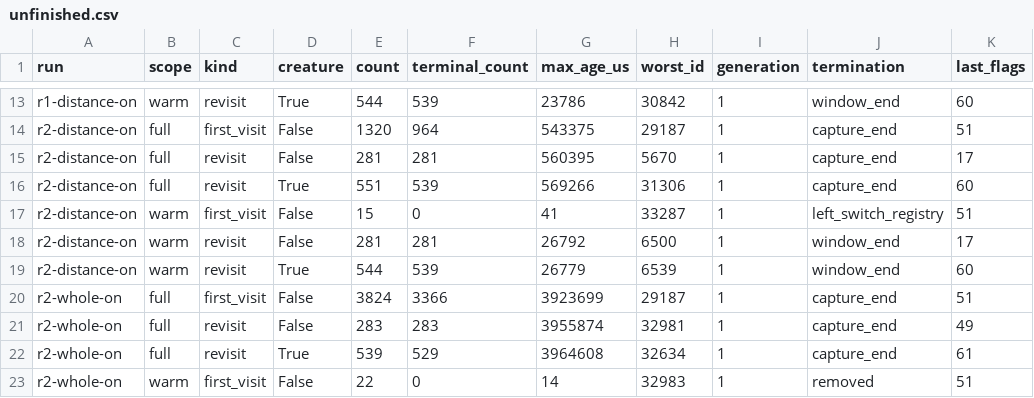
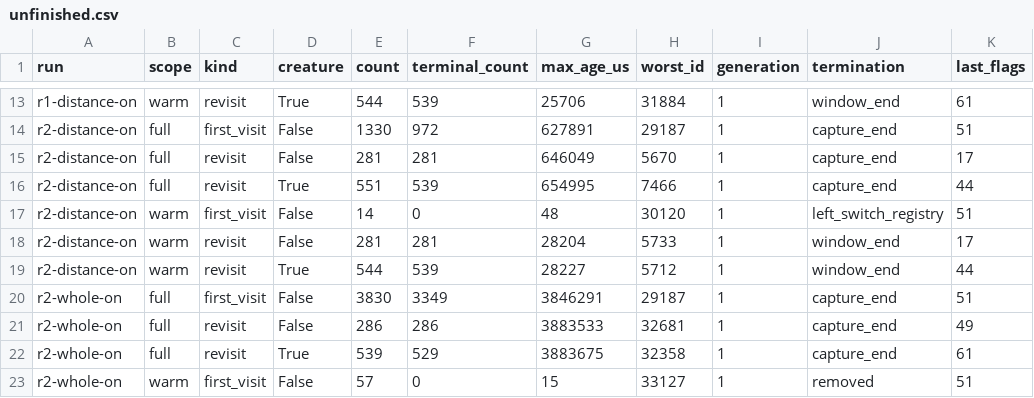
Before and after one commit to vvsotnikov/OGSR-Engine, a CSV file: docs/measurements/alife-service-2026-10-08/unfinished.csv, drawn as a sheet; only a part is shown, gaps mark what is left out; the diff covers the shown part only; the diff names each change by its address in the sheet, - before the commit and + after, or states it on an @@ line.

```diff
--- a/docs/measurements/alife-service-2026-10-08/unfinished.csv
+++ b/docs/measurements/alife-service-2026-10-08/unfinished.csv
-G13 (max_age_us): 23786
+G13 (max_age_us): 25706
-H13 (worst_id): 30842
+H13 (worst_id): 31884
-K13 (last_flags): 60
+K13 (last_flags): 61
-E14 (count): 1320
+E14 (count): 1330
-F14 (terminal_count): 964
+F14 (terminal_count): 972
-G14 (max_age_us): 543375
+G14 (max_age_us): 627891
-G15 (max_age_us): 560395
+G15 (max_age_us): 646049
-G16 (max_age_us): 569266
+G16 (max_age_us): 654995
-H16 (worst_id): 31306
+H16 (worst_id): 7466
-K16 (last_flags): 60
+K16 (last_flags): 44
-E17 (count): 15
+E17 (count): 14
-G17 (max_age_us): 41
+G17 (max_age_us): 48
-H17 (worst_id): 33287
+H17 (worst_id): 30120
-G18 (max_age_us): 26792
+G18 (max_age_us): 28204
-H18 (worst_id): 6500
+H18 (worst_id): 5733
-G19 (max_age_us): 26779
+G19 (max_age_us): 28227
-H19 (worst_id): 6539
+H19 (worst_id): 5712
-K19 (last_flags): 60
+K19 (last_flags): 44
-E20 (count): 3824
+E20 (count): 3830
-F20 (terminal_count): 3366
+F20 (terminal_count): 3349
-G20 (max_age_us): 3923699
+G20 (max_age_us): 3846291
-E21 (count): 283
+E21 (count): 286
-F21 (terminal_count): 283
+F21 (terminal_count): 286
-G21 (max_age_us): 3955874
+G21 (max_age_us): 3883533
-H21 (worst_id): 32981
+H21 (worst_id): 32681
-G22 (max_age_us): 3964608
+G22 (max_age_us): 3883675
-H22 (worst_id): 32634
+H22 (worst_id): 32358
-E23 (count): 22
+E23 (count): 57
-G23 (max_age_us): 14
+G23 (max_age_us): 15
-H23 (worst_id): 32983
+H23 (worst_id): 33127
```
Also changed, not shown: 39 edited cells elsewhere in this file, docs/measurements/alife-service-2026-10-08/frame-quantiles.csv, docs/measurements/alife-service-2026-10-08/metrics.csv, 5 other files.
